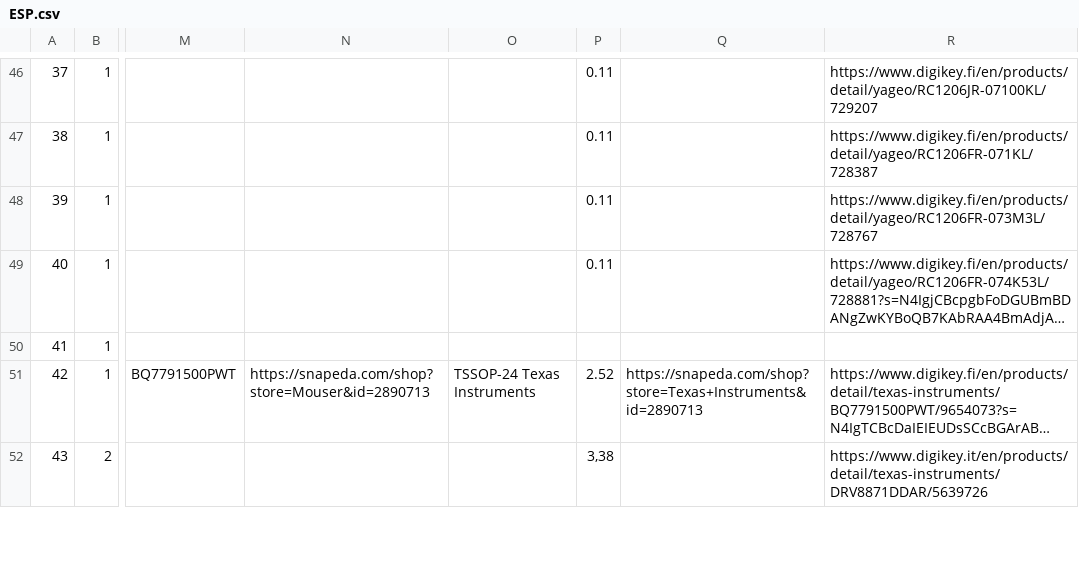
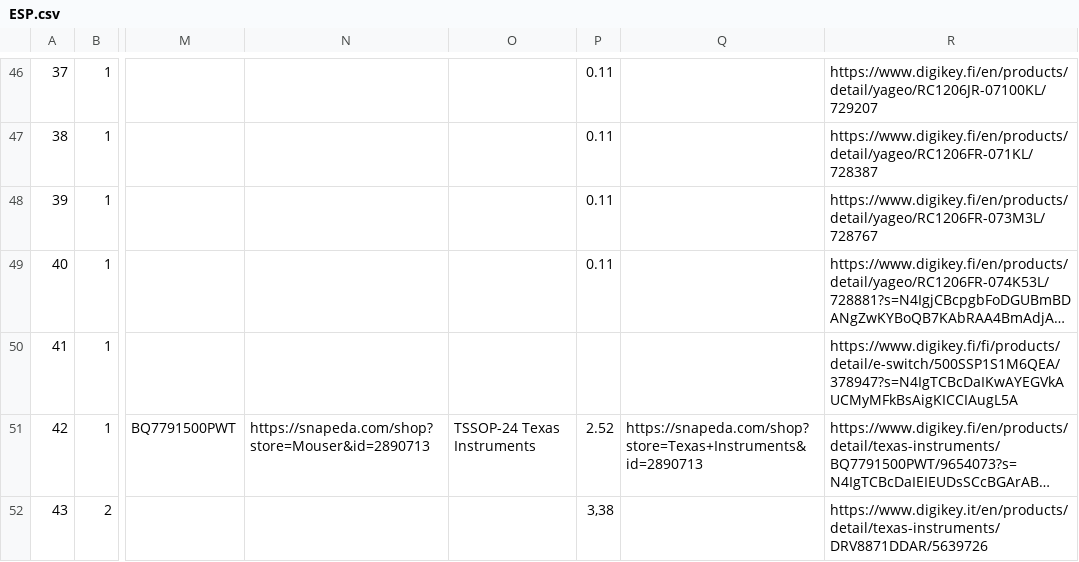
Before and after one commit to FKLM-ESP/Vacuum-Cleaner-Robot-ESP, a CSV file: Schematics/ESP/ESP.csv, drawn as a sheet; only a part is shown, gaps mark what is left out; long unchanged cells end in …; the diff covers the shown part only; the diff names each change by its address in the sheet, - before the commit and + after, or states it on an @@ line.

```diff
--- a/Schematics/ESP/ESP.csv
+++ b/Schematics/ESP/ESP.csv
-R50: (empty)
+R50: https://www.digikey.fi/fi/products/detail/e-switch/500SSP1S1M6QEA/378947?s=N4IgTCBcDaIKwAYEGVkAUCMyMFkBsAigKICCIAugL5A
```
Also changed, not shown: 18 edited cells elsewhere in this file, 21 other files.
